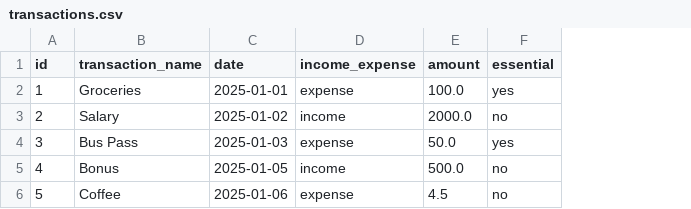
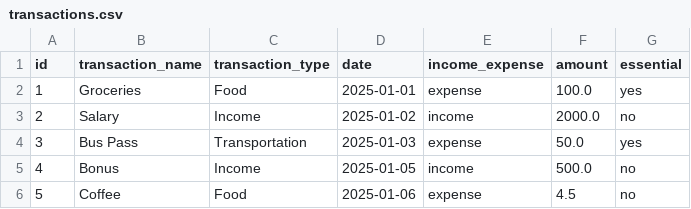
Before and after one commit to MintyFreshe/INST-326-Final-Project, a CSV file: transactions.csv, drawn as a sheet; the diff names each change by its address in the sheet, - before the commit and + after, or states it on an @@ line.

```diff
--- a/transactions.csv
+++ b/transactions.csv
+column C (transaction_type), rows 2-6: Food | Income | Transportation | Income | Food
```
Also changed, not shown: 2 other files.
